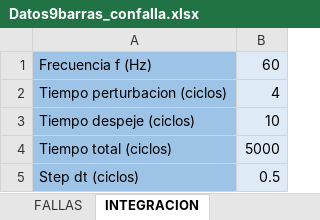
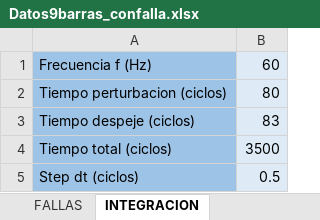
Before and after one commit to edumntg/Estabilidad-Transitoria-PIII, an Excel workbook: Datos9barras_confalla.xlsx, sheet INTEGRACION, drawn as a sheet; values as stored, in another font and other column widths than the file's, no borders; the diff names each change by its address in the sheet, - before the commit and + after, or states it on an @@ line.

```diff
--- a/Datos9barras_confalla.xlsx (sheet INTEGRACION)
+++ b/Datos9barras_confalla.xlsx (sheet INTEGRACION)
-B2: 4
+B2: 80
-B3: 10
+B3: 83
-B4: 5000
+B4: 3500
```
Also changed, not shown: sheet GENERADORES, 7 other files.
